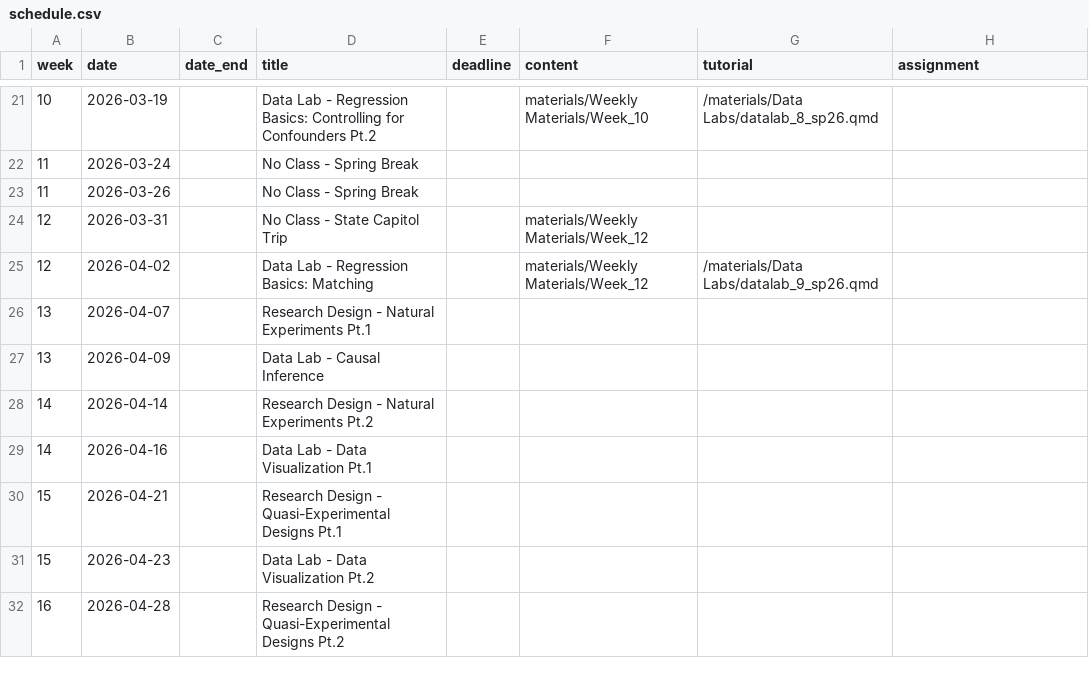
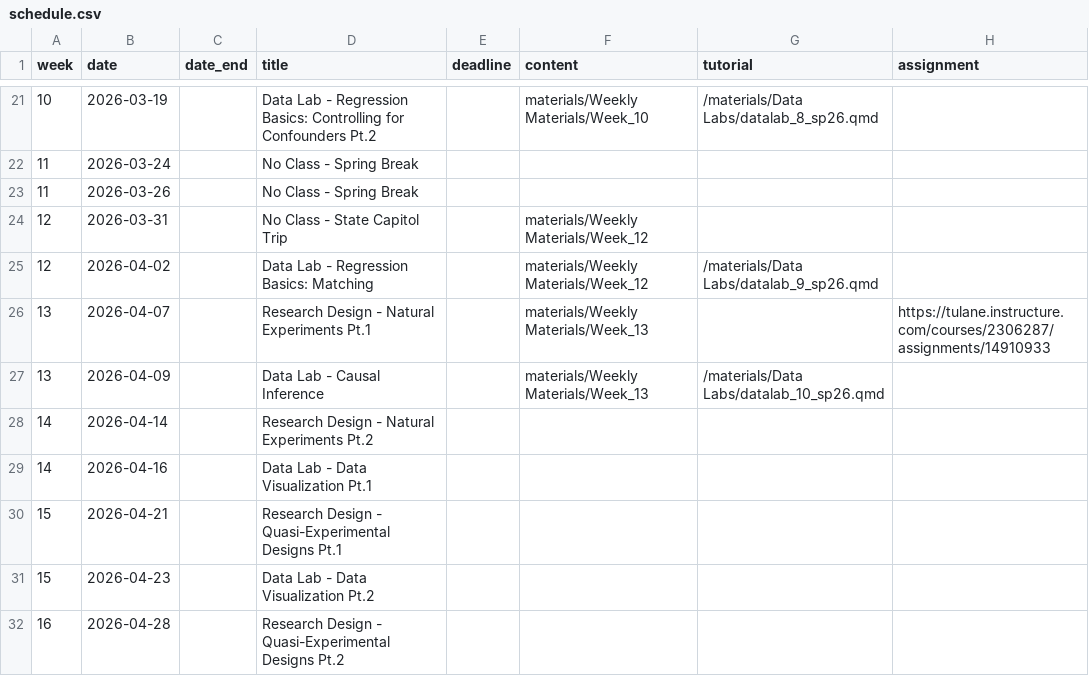
Before and after one commit to k-callison/hpam7660-sp24, a CSV file: data/schedule.csv, drawn as a sheet; only a part is shown, gaps mark what is left out.

Commit message:
Added week 13 materials

```diff
--- a/data/schedule.csv
+++ b/data/schedule.csv
@@ -25,4 +25,4 @@ week,date,date_end,title,deadline,content,tutorial,assignment
 12,2026-04-02,,Data Lab - Regression Basics: Matching,,"materials/Weekly Materials/Week_12","/materials/Data Labs/datalab_9_sp26.qmd",
-13,2026-04-07,,Research Design - Natural Experiments Pt.1,,,,
-13,2026-04-09,,Data Lab - Causal Inference,,,,
+13,2026-04-07,,Research Design - Natural Experiments Pt.1,,"materials/Weekly Materials/Week_13",,https://tulane.instructure.com/courses/2306287/assignments/14910933
+13,2026-04-09,,Data Lab - Causal Inference,,"materials/Weekly Materials/Week_13",/materials/Data Labs/datalab_10_sp26.qmd,
 14,2026-04-14,,Research Design - Natural Experiments Pt.2,,,,
```
Also changed, not shown: 2 other files.
